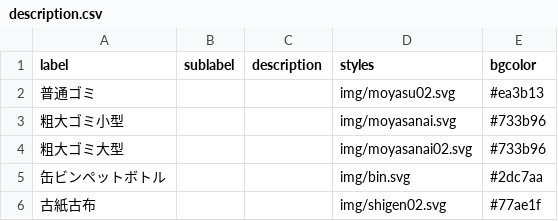
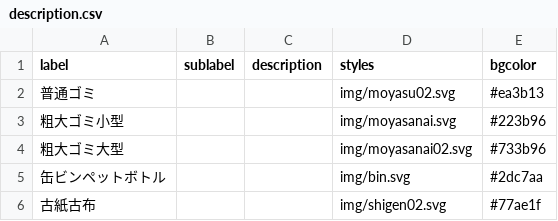
Before and after one commit to Phuket100/takatsuki5374, a CSV file: data/description.csv, drawn as a sheet.

Commit message:
Update description.csv

```diff
--- a/data/description.csv
+++ b/data/description.csv
@@ -2,3 +2,3 @@ label,sublabel,description,styles,bgcolor
 普通ゴミ,,,img/moyasu02.svg,#ea3b13
-粗大ゴミ小型,,,img/moyasanai.svg,#733b96
+粗大ゴミ小型,,,img/moyasanai.svg,#223b96
 粗大ゴミ大型,,,img/moyasanai02.svg,#733b96
```
